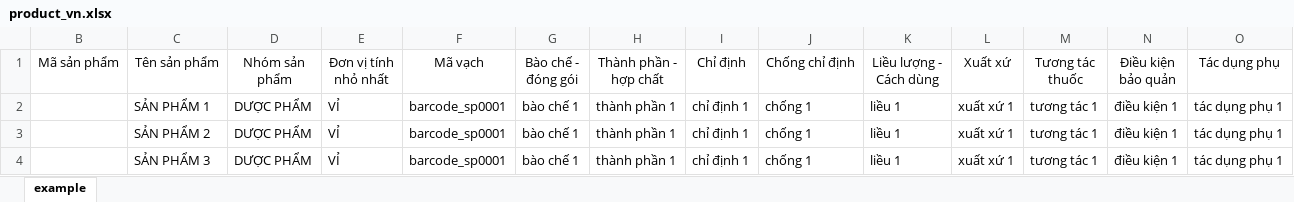
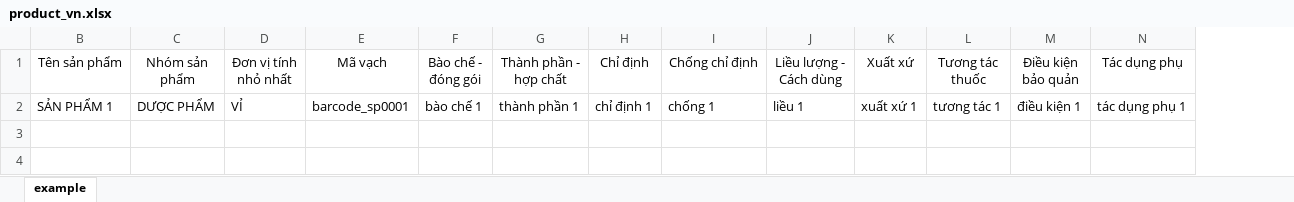
Before and after one commit to tamnguyentran/web_client_v2, an Excel workbook: public/asset/files/product_vn.xlsx, sheet example, drawn as a sheet; only a part is shown; values as stored, in another font and other column widths than the file's, no borders; charts and pictures not drawn; rows hold the shown columns only; the diff names each change by its address in the sheet, - before the commit and + after, or states it on an @@ line.

```diff
--- a/public/asset/files/product_vn.xlsx (sheet example)
+++ b/public/asset/files/product_vn.xlsx (sheet example)
-column B (Mã sản phẩm), empty
-row 3:  | SẢN PHẨM 2 | DƯỢC PHẨM | VỈ | barcode_sp0001 | bào chế 1 | thành phần 1 | chỉ định 1 | chống 1 | liều 1 | xuất xứ 1 | tương tác 1 | điều kiện 1 | tác dụng phụ 1
-row 4:  | SẢN PHẨM 3 | DƯỢC PHẨM | VỈ | barcode_sp0001 | bào chế 1 | thành phần 1 | chỉ định 1 | chống 1 | liều 1 | xuất xứ 1 | tương tác 1 | điều kiện 1 | tác dụng phụ 1
```
Also changed, not shown: hidden cells, 6 other files.
